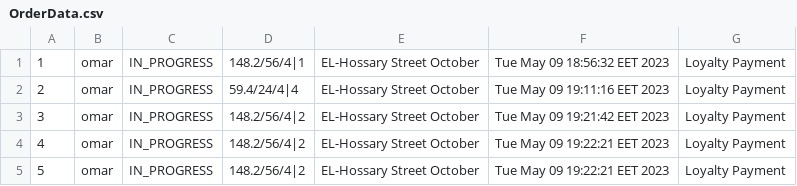
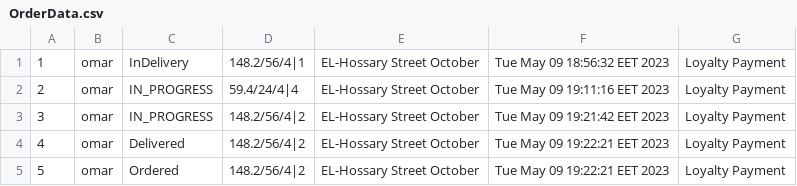
Before and after one commit to AbdelrhmanReda17/Toffee, a CSV file: src/ApplicationData/OrderData.csv, drawn as a sheet.

```diff
--- a/src/ApplicationData/OrderData.csv
+++ b/src/ApplicationData/OrderData.csv
@@ -1,5 +1,5 @@
-1,omar,IN_PROGRESS,148.2/56/4|1,EL-Hossary Street October,Tue May 09 18:56:32 EET 2023,Loyalty Payment
+1,omar,InDelivery,148.2/56/4|1,EL-Hossary Street October,Tue May 09 18:56:32 EET 2023,Loyalty Payment
 2,omar,IN_PROGRESS,59.4/24/4|4,EL-Hossary Street October,Tue May 09 19:11:16 EET 2023,Loyalty Payment
 3,omar,IN_PROGRESS,148.2/56/4|2,EL-Hossary Street October,Tue May 09 19:21:42 EET 2023,Loyalty Payment
-4,omar,IN_PROGRESS,148.2/56/4|2,EL-Hossary Street October,Tue May 09 19:22:21 EET 2023,Loyalty Payment
-5,omar,IN_PROGRESS,148.2/56/4|2,EL-Hossary Street October,Tue May 09 19:22:21 EET 2023,Loyalty Payment
+4,omar,Delivered,148.2/56/4|2,EL-Hossary Street October,Tue May 09 19:22:21 EET 2023,Loyalty Payment
+5,omar,Ordered,148.2/56/4|2,EL-Hossary Street October,Tue May 09 19:22:21 EET 2023,Loyalty Payment
```
Also changed, not shown: bin/ApplicationData/CustomersData.csv, bin/ApplicationData/OrderData.csv, 16 other files.
